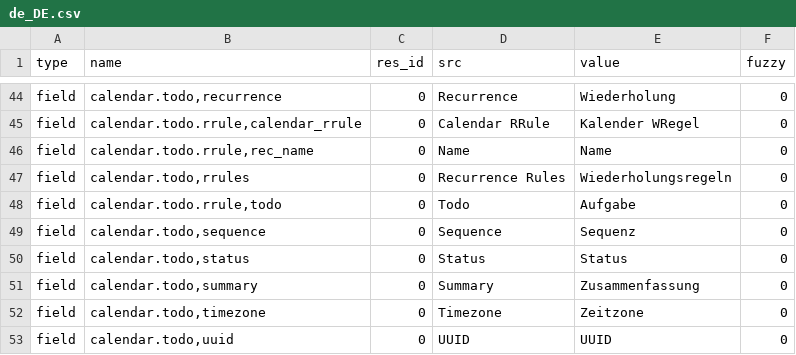
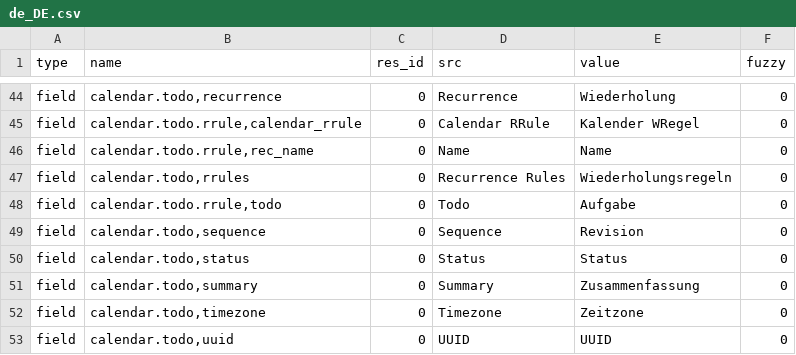
Before and after one commit to dozymoe/calendar_todo, a CSV file: de_DE.csv, drawn as a sheet; only a part is shown, gaps mark what is left out.

Commit message:
Update translation for de_DE

```diff
--- a/de_DE.csv
+++ b/de_DE.csv
@@ -48,3 +48,3 @@ field,"calendar.todo,rrules",0,Recurrence Rules,Wiederholungsregeln,0
 field,"calendar.todo.rrule,todo",0,Todo,Aufgabe,0
-field,"calendar.todo,sequence",0,Sequence,Sequenz,0
+field,"calendar.todo,sequence",0,Sequence,Revision,0
 field,"calendar.todo,status",0,Status,Status,0
```
